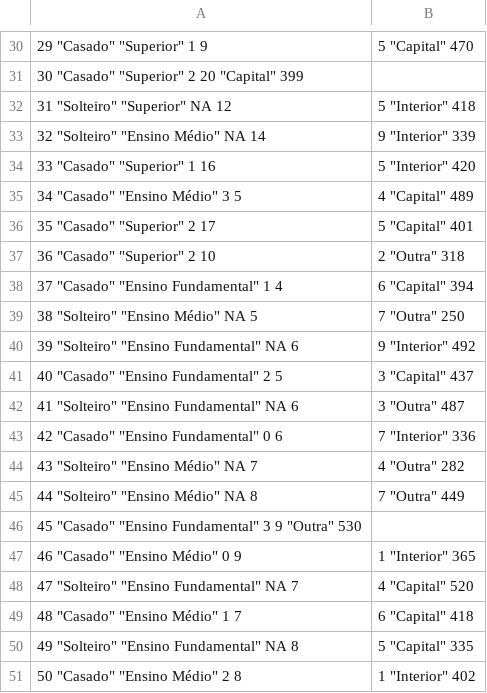
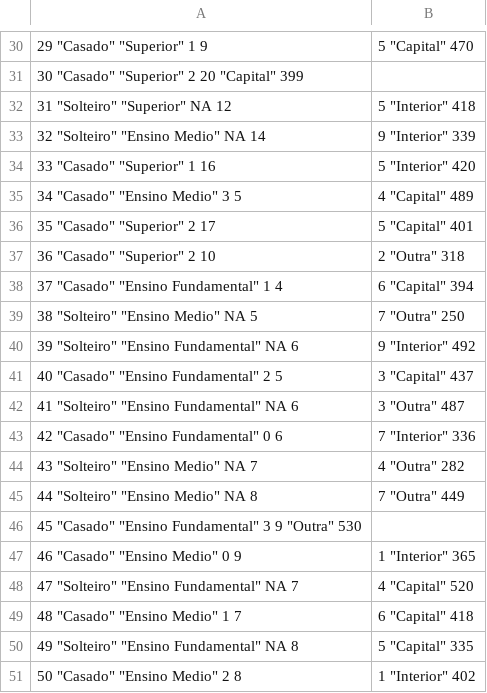
Before and after one commit to vitavares/R-Faculdade, a CSV file: Exercicios/dados/Tabela2.csv, drawn as a sheet; only a part is shown, gaps mark what is left out; the diff covers the shown part only; the diff names each change by its address in the sheet, - before the commit and + after, or states it on an @@ line.

```diff
--- a/Exercicios/dados/Tabela2.csv
+++ b/Exercicios/dados/Tabela2.csv
-A33: 32 "Solteiro" "Ensino Médio" NA 14
+A33: 32 "Solteiro" "Ensino Medio" NA 14
-A35: 34 "Casado" "Ensino Médio" 3 5
+A35: 34 "Casado" "Ensino Medio" 3 5
-A39: 38 "Solteiro" "Ensino Médio" NA 5
+A39: 38 "Solteiro" "Ensino Medio" NA 5
-A44: 43 "Solteiro" "Ensino Médio" NA 7
+A44: 43 "Solteiro" "Ensino Medio" NA 7
-A45: 44 "Solteiro" "Ensino Médio" NA 8
+A45: 44 "Solteiro" "Ensino Medio" NA 8
-A47: 46 "Casado" "Ensino Médio" 0 9
+A47: 46 "Casado" "Ensino Medio" 0 9
-A49: 48 "Casado" "Ensino Médio" 1 7
+A49: 48 "Casado" "Ensino Medio" 1 7
-A51: 50 "Casado" "Ensino Médio" 2 8
+A51: 50 "Casado" "Ensino Medio" 2 8
```
Also changed, not shown: 14 edited cells elsewhere in this file, 4 other files.
